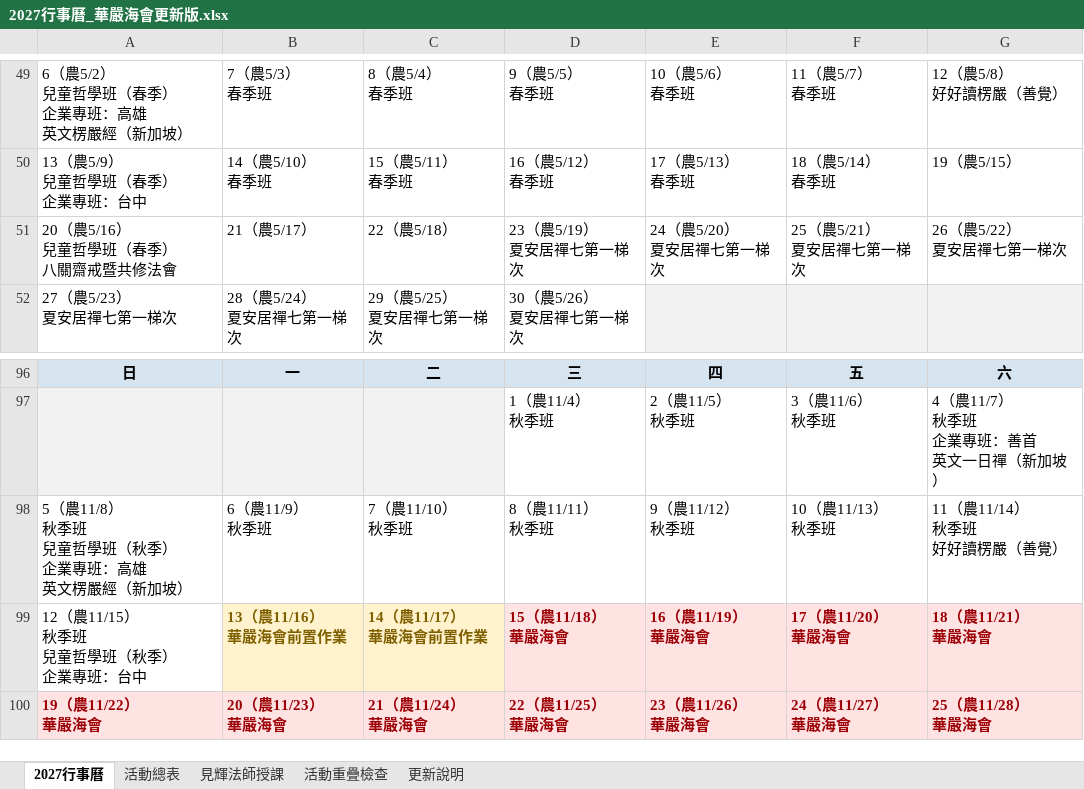
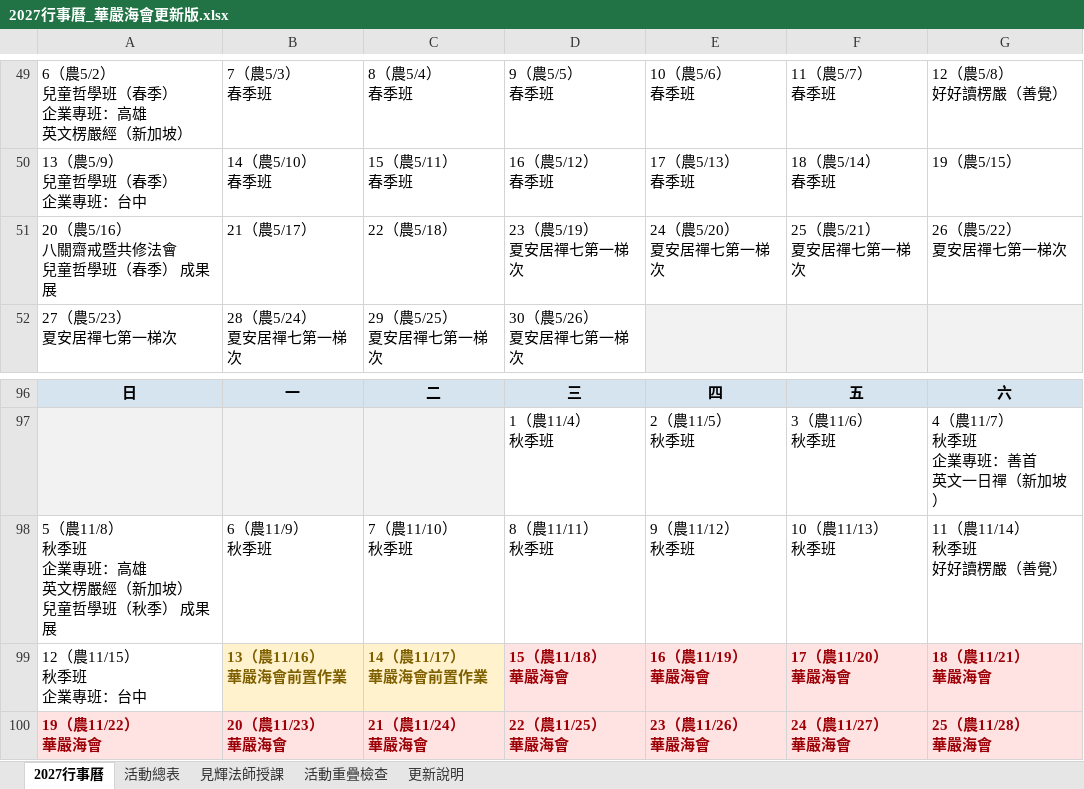
Before and after one commit to twnyda07/baoyan-53can, an Excel workbook: 行事曆/2027行事曆_華嚴海會更新版.xlsx, sheet 2027行事曆, drawn as a sheet; only a part is shown, gaps mark what is left out; values as stored, in another font and other column widths than the file's, no borders; ↵ is a line break in a cell; the diff names each change by its address in the sheet, - before the commit and + after, or states it on an @@ line.

```diff
--- a/行事曆/2027行事曆_華嚴海會更新版.xlsx (sheet 2027行事曆)
+++ b/行事曆/2027行事曆_華嚴海會更新版.xlsx (sheet 2027行事曆)
-A51: 20（農5/16） ↵ 兒童哲學班（春季） ↵ 八關齋戒暨共修法會
+A51: 20（農5/16） ↵ 八關齋戒暨共修法會 ↵ 兒童哲學班（春季） 成果展
-A98: 5（農11/8） ↵ 秋季班 ↵ 兒童哲學班（秋季） ↵ 企業專班：高雄 ↵ 英文楞嚴經（新加坡）
+A98: 5（農11/8） ↵ 秋季班 ↵ 企業專班：高雄 ↵ 英文楞嚴經（新加坡） ↵ 兒童哲學班（秋季） 成果展
-A99: 12（農11/15） ↵ 秋季班 ↵ 兒童哲學班（秋季） ↵ 企業專班：台中
+A99: 12（農11/15） ↵ 秋季班 ↵ 企業專班：台中
```
Also changed, not shown: sheet 更新說明, sheet 活動總表, sheet 活動重疊檢查, 3 other files.
